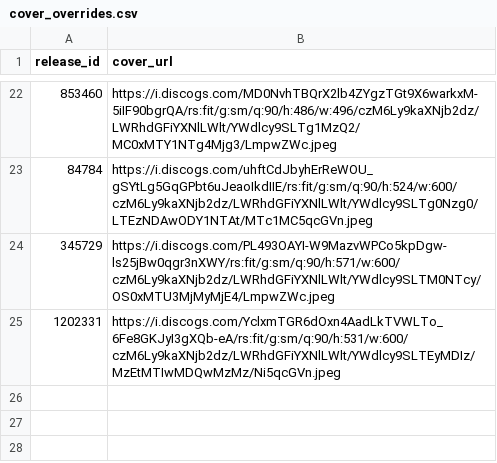
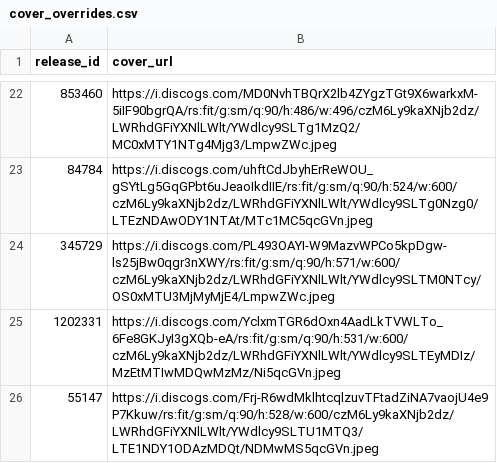
Before and after one commit to DHancock80/music-search-app, a CSV file: cover_overrides.csv, drawn as a sheet; only a part is shown, gaps mark what is left out.

Commit message:
Update cover for 55147

```diff
--- a/cover_overrides.csv
+++ b/cover_overrides.csv
@@ -25 +25,2 @@ release_id,cover_url
 1202331,https://i.discogs.com/YclxmTGR6dOxn4AadLkTVWLTo_6Fe8GKJyI3gXQb-eA/rs:fit/g:sm/q:90/h:531/w:600/czM6Ly9kaXNjb2dz/LWRhdGFiYXNlLWlt/YWdlcy9SLTEyMDIz/MzEtMTIwMDQwMzMz/Ni5qcGVn.jpeg
+55147,https://i.discogs.com/Frj-R6wdMklhtcqlzuvTFtadZiNA7vaojU4e9P7Kkuw/rs:fit/g:sm/q:90/h:528/w:600/czM6Ly9kaXNjb2dz/LWRhdGFiYXNlLWlt/YWdlcy9SLTU1MTQ3/LTE1NDY1ODAzMDQt/NDMwMS5qcGVn.jpeg
```
